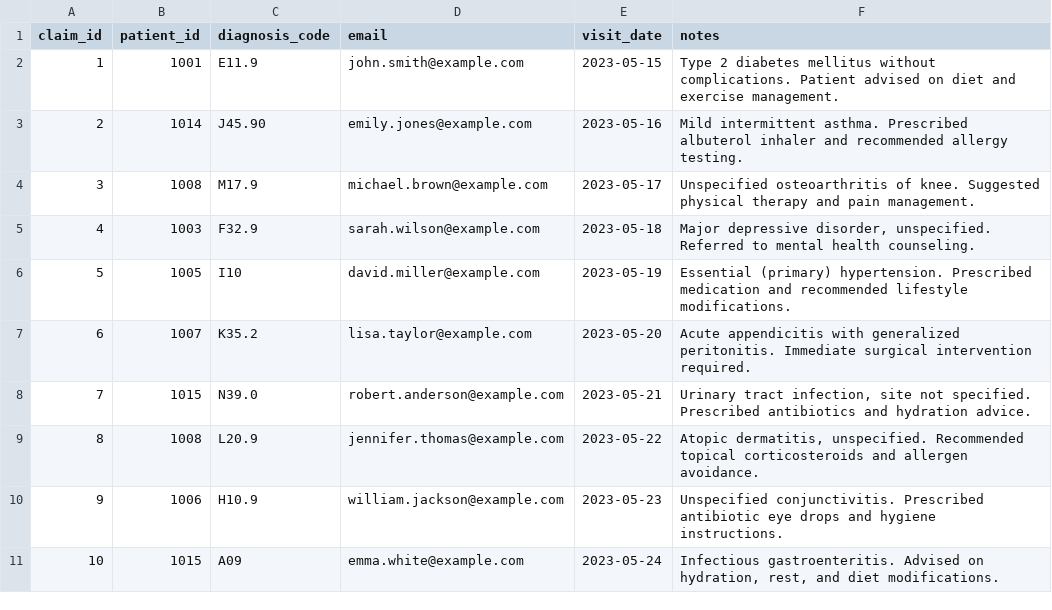
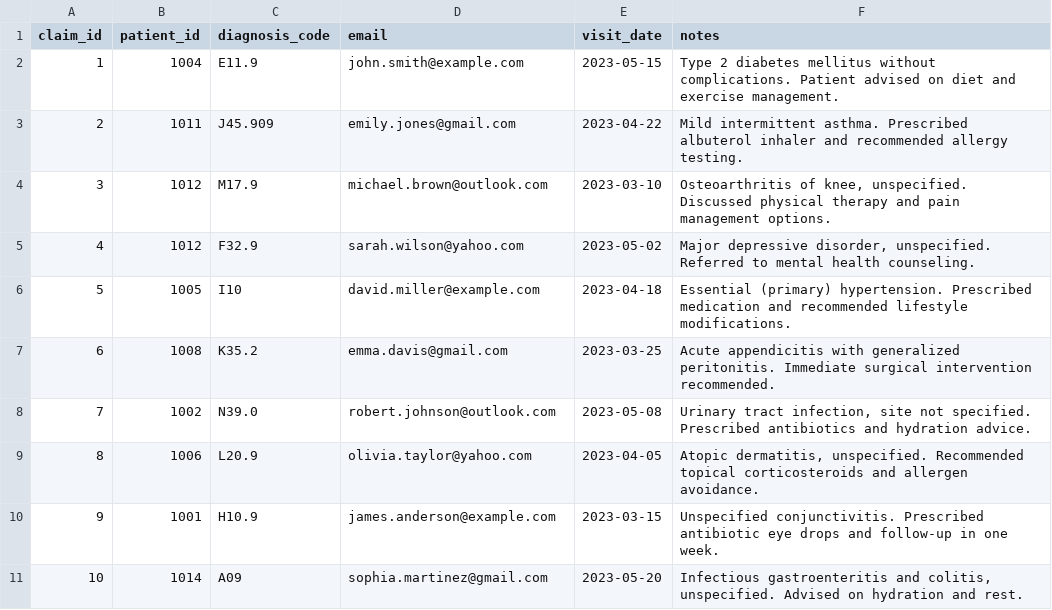
Before and after one commit to syda-ai/syda, a CSV file: examples/model_selection/output/test_claude_models/haiku-3-5/claim.csv, drawn as a sheet; only a part is shown; the diff covers the shown part only.

```diff
--- a/examples/model_selection/output/test_claude_models/haiku-3-5/claim.csv
+++ b/examples/model_selection/output/test_claude_models/haiku-3-5/claim.csv
@@ -1,11 +1,11 @@
 claim_id,patient_id,diagnosis_code,email,visit_date,notes
-1,1001,E11.9,john.smith@example.com,2023-05-15,Type 2 diabetes mellitus without complications. Patient advised on diet and exercise management.
-2,1014,J45.90,emily.jones@example.com,2023-05-16,Mild intermittent asthma. Prescribed albuterol inhaler and recommended allergy testing.
-3,1008,M17.9,michael.brown@example.com,2023-05-17,Unspecified osteoarthritis of knee. Suggested physical therapy and pain management.
-4,1003,F32.9,sarah.wilson@example.com,2023-05-18,"Major depressive disorder, unspecified. Referred to mental health counseling."
-5,1005,I10,david.miller@example.com,2023-05-19,Essential (primary) hypertension. Prescribed medication and recommended lifestyle modifications.
-6,1007,K35.2,lisa.taylor@example.com,2023-05-20,Acute appendicitis with generalized peritonitis. Immediate surgical intervention required.
-7,1015,N39.0,robert.anderson@example.com,2023-05-21,"Urinary tract infection, site not specified. Prescribed antibiotics and hydration advice."
-8,1008,L20.9,jennifer.thomas@example.com,2023-05-22,"Atopic dermatitis, unspecified. Recommended topical corticosteroids and allergen avoidance."
-9,1006,H10.9,william.jackson@example.com,2023-05-23,Unspecified conjunctivitis. Prescribed antibiotic eye drops and hygiene instructions.
-10,1015,A09,emma.white@example.com,2023-05-24,"Infectious gastroenteritis. Advised on hydration, rest, and diet modifications."
+1,1004,E11.9,john.smith@example.com,2023-05-15,Type 2 diabetes mellitus without complications. Patient advised on diet and exercise management.
+2,1011,J45.909,emily.jones@gmail.com,2023-04-22,Mild intermittent asthma. Prescribed albuterol inhaler and recommended allergy testing.
+3,1012,M17.9,michael.brown@outlook.com,2023-03-10,"Osteoarthritis of knee, unspecified. Discussed physical therapy and pain management options."
+4,1012,F32.9,sarah.wilson@yahoo.com,2023-05-02,"Major depressive disorder, unspecified. Referred to mental health counseling."
+5,1005,I10,david.miller@example.com,2023-04-18,Essential (primary) hypertension. Prescribed medication and recommended lifestyle modifications.
+6,1008,K35.2,emma.davis@gmail.com,2023-03-25,Acute appendicitis with generalized peritonitis. Immediate surgical intervention recommended.
+7,1002,N39.0,robert.johnson@outlook.com,2023-05-08,"Urinary tract infection, site not specified. Prescribed antibiotics and hydration advice."
+8,1006,L20.9,olivia.taylor@yahoo.com,2023-04-05,"Atopic dermatitis, unspecified. Recommended topical corticosteroids and allergen avoidance."
+9,1001,H10.9,james.anderson@example.com,2023-03-15,Unspecified conjunctivitis. Prescribed antibiotic eye drops and follow-up in one week.
+10,1014,A09,sophia.martinez@gmail.com,2023-05-20,"Infectious gastroenteritis and colitis, unspecified. Advised on hydration and rest."
```
Also changed, not shown: 24 edited cells elsewhere in this file, examples/model_selection/output/test_claude_models/haiku-3-5/patient.csv, examples/model_selection/output/test_claude_models/sonnet-4/patient.csv, 8 other files.
